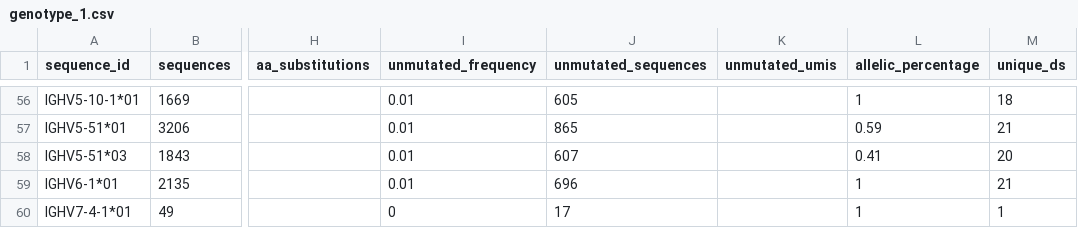
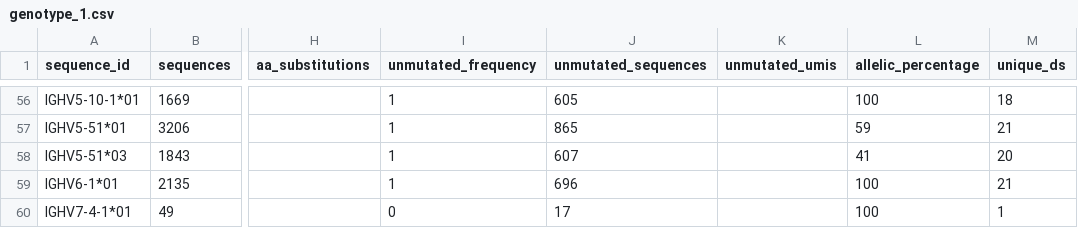
Before and after one commit to airr-community/ogrdb, a CSV file: static/docs/genotype_1.csv, drawn as a sheet; only a part is shown, gaps mark what is left out; the diff covers the shown part only; the diff names each change by its address in the sheet, - before the commit and + after, or states it on an @@ line.

Commit message:
Values should be percentages (max 100) not fractions.

```diff
--- a/static/docs/genotype_1.csv
+++ b/static/docs/genotype_1.csv
-I56:I59 (unmutated_frequency): 0.01
+I56:I59 (unmutated_frequency): 1
-L56 (allelic_percentage): 1
+L56 (allelic_percentage): 100
-L57 (allelic_percentage): 0.59
+L57 (allelic_percentage): 59
-L58 (allelic_percentage): 0.41
+L58 (allelic_percentage): 41
-L59:L60 (allelic_percentage): 1
+L59:L60 (allelic_percentage): 100
```
Also changed, not shown: 93 edited cells elsewhere in this file.
